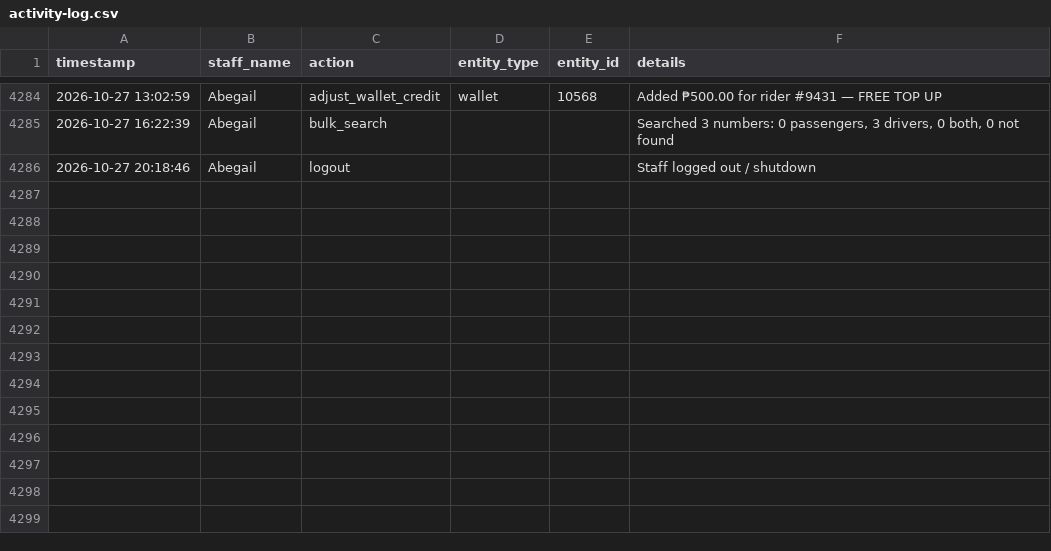
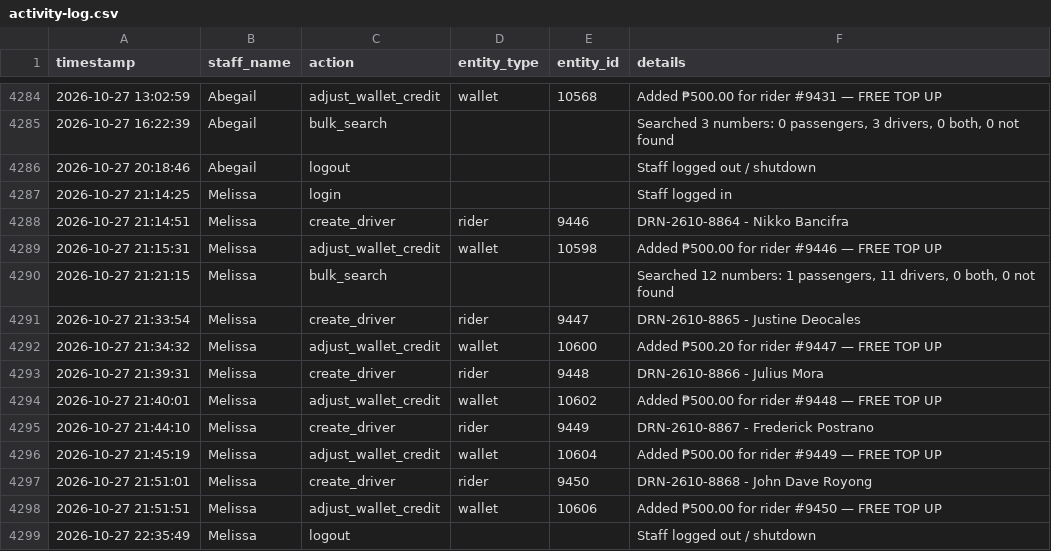
Before and after one commit to jangdannug/PinoyRidePh, a CSV file: logs/activity-log.csv, drawn as a sheet; only a part is shown, gaps mark what is left out; the diff names each change by its address in the sheet, - before the commit and + after, or states it on an @@ line.

Commit message:
Activity log - 2026-10-27 22:35 - Melissa

```diff
--- a/logs/activity-log.csv
+++ b/logs/activity-log.csv
+row 4287: 2026-10-27 21:14:25 | Melissa | login |  |  | Staff logged in
+row 4288: 2026-10-27 21:14:51 | Melissa | create_driver | rider | 9446 | DRN-2610-8864 - Nikko Bancifra
+row 4289: 2026-10-27 21:15:31 | Melissa | adjust_wallet_credit | wallet | 10598 | Added ₱500.00 for rider #9446 — FREE TOP UP
+row 4290: 2026-10-27 21:21:15 | Melissa | bulk_search |  |  | Searched 12 numbers: 1 passengers, 11 drivers, 0 both, 0 not found
+row 4291: 2026-10-27 21:33:54 | Melissa | create_driver | rider | 9447 | DRN-2610-8865 - Justine Deocales
+row 4292: 2026-10-27 21:34:32 | Melissa | adjust_wallet_credit | wallet | 10600 | Added ₱500.20 for rider #9447 — FREE TOP UP
+row 4293: 2026-10-27 21:39:31 | Melissa | create_driver | rider | 9448 | DRN-2610-8866 - Julius Mora
+row 4294: 2026-10-27 21:40:01 | Melissa | adjust_wallet_credit | wallet | 10602 | Added ₱500.00 for rider #9448 — FREE TOP UP
+row 4295: 2026-10-27 21:44:10 | Melissa | create_driver | rider | 9449 | DRN-2610-8867 - Frederick Postrano
+row 4296: 2026-10-27 21:45:19 | Melissa | adjust_wallet_credit | wallet | 10604 | Added ₱500.00 for rider #9449 — FREE TOP UP
+row 4297: 2026-10-27 21:51:01 | Melissa | create_driver | rider | 9450 | DRN-2610-8868 - John Dave Royong
+row 4298: 2026-10-27 21:51:51 | Melissa | adjust_wallet_credit | wallet | 10606 | Added ₱500.00 for rider #9450 — FREE TOP UP
+row 4299: 2026-10-27 22:35:49 | Melissa | logout |  |  | Staff logged out / shutdown
```
Also changed, not shown: 1 other file.
